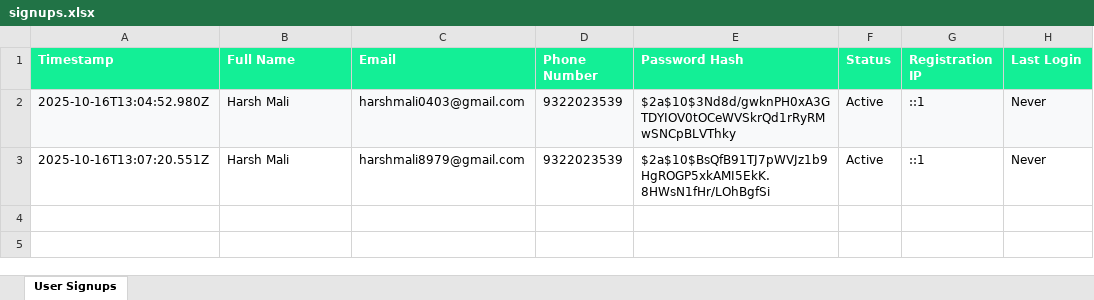
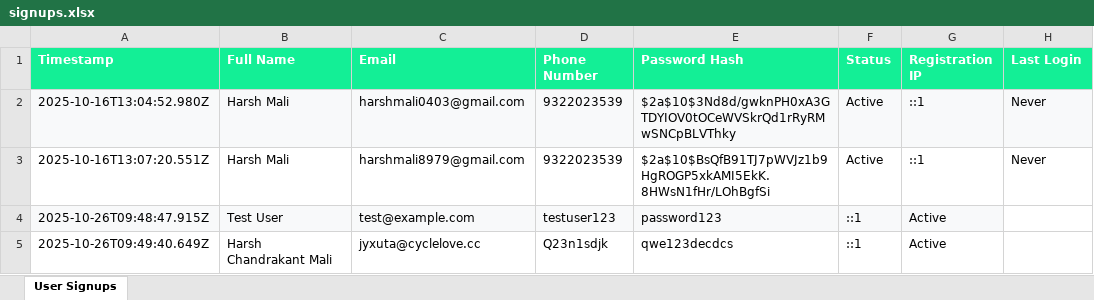
Before and after one commit to Edgarsir/PROFITFIRST, an Excel workbook: server/data/signups.xlsx, sheet User Signups, drawn as a sheet; values as stored, in another font and other column widths than the file's, no borders; the diff names each change by its address in the sheet, - before the commit and + after, or states it on an @@ line.

Commit message:
Initial commit: ProfitFirst affiliate platform with Excel storage

```diff
--- a/server/data/signups.xlsx (sheet User Signups)
+++ b/server/data/signups.xlsx (sheet User Signups)
+row 4: 2025-10-26T09:48:47.915Z | Test User | test@example.com | testuser123 | password123 | ::1 | Active
+row 5: 2025-10-26T09:49:40.649Z | Harsh Chandrakant Mali | jyxuta@cyclelove.cc | Q23n1sdjk | qwe123decdcs | ::1 | Active
```
Also changed, not shown: 14 other files.
